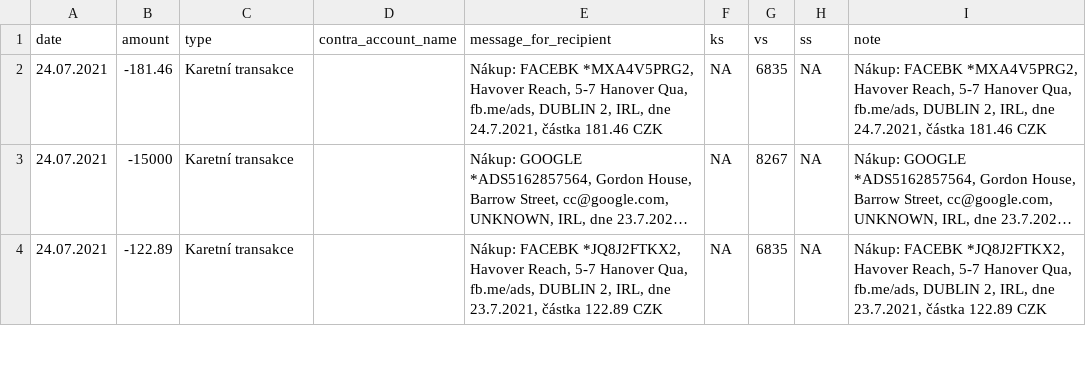
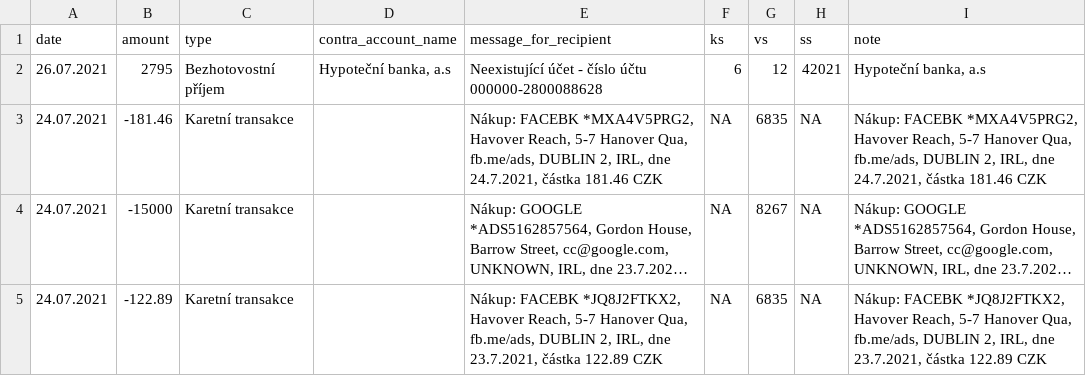
Before and after one commit to opop999/transparent_election_accounts, a CSV file: data/pirati_stan.csv, drawn as a sheet; only a part is shown; long unchanged cells end in …; the diff names each change by its address in the sheet, - before the commit and + after, or states it on an @@ line.

```diff
--- a/data/pirati_stan.csv
+++ b/data/pirati_stan.csv
+row 2: 26.07.2021 | 2795 | Bezhotovostní příjem | Hypoteční banka, a.s | Neexistující účet - číslo účtu 000000-2800088628 | 6 | 12 | 42021 | Hypoteční banka, a.s
```
Also changed, not shown: data/current_accounts_overview.csv, data/merged_data.csv, 11 other files.
